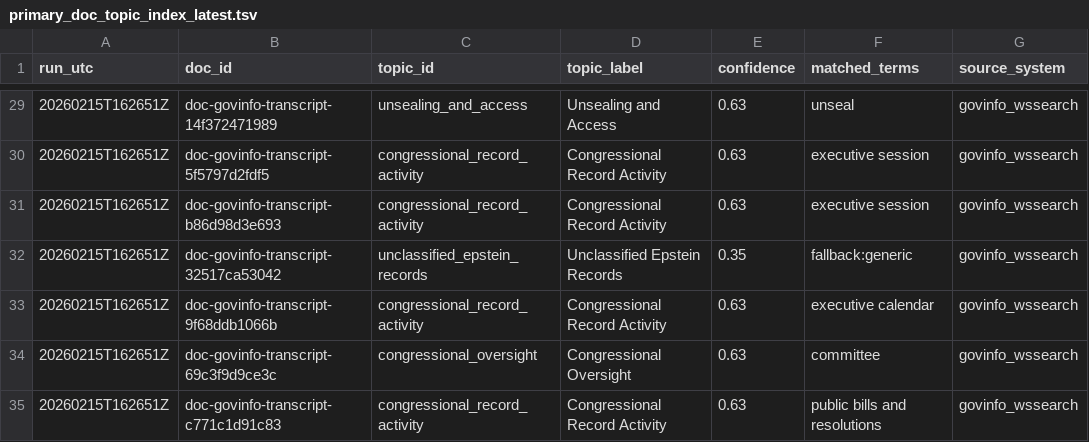
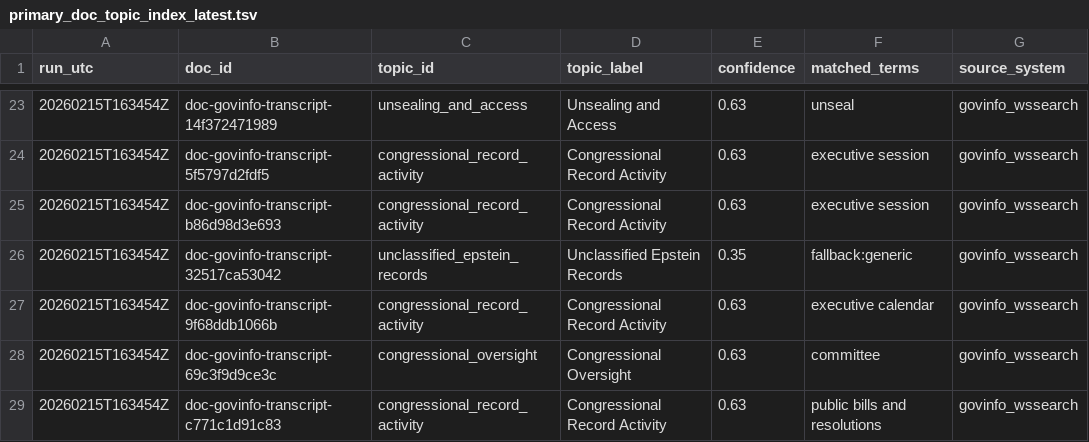
Before and after one commit to garrettw98/Epstein-Files-Research, a TSV file: derived/topics/primary_doc_topic_index_latest.tsv, drawn as a sheet; only a part is shown, gaps mark what is left out; addresses are those after the commit; the diff covers the shown part only; the diff names each change by its address in the sheet, - before the commit and + after, or states it on an @@ line.

```diff
--- a/derived/topics/primary_doc_topic_index_latest.tsv
+++ b/derived/topics/primary_doc_topic_index_latest.tsv
-A23:A29 (run_utc): 20260215T162651Z
+A23:A29 (run_utc): 20260215T163454Z
```
Also changed, not shown: 1 added row, 9 removed rows and 50 edited cells elsewhere in this file, derived/claims/claim_candidates_latest.tsv, derived/claims/claim_evidence_links_latest.tsv, 48 other files.
